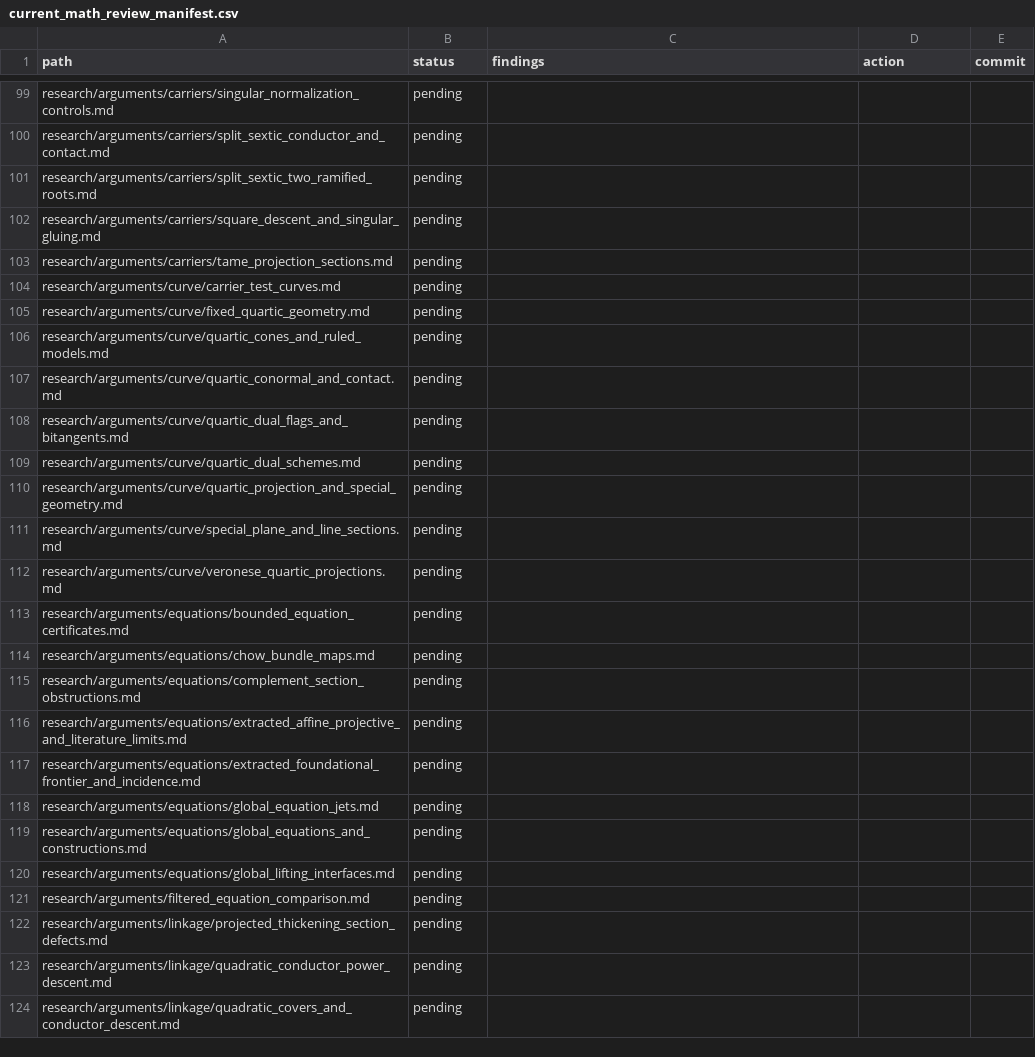
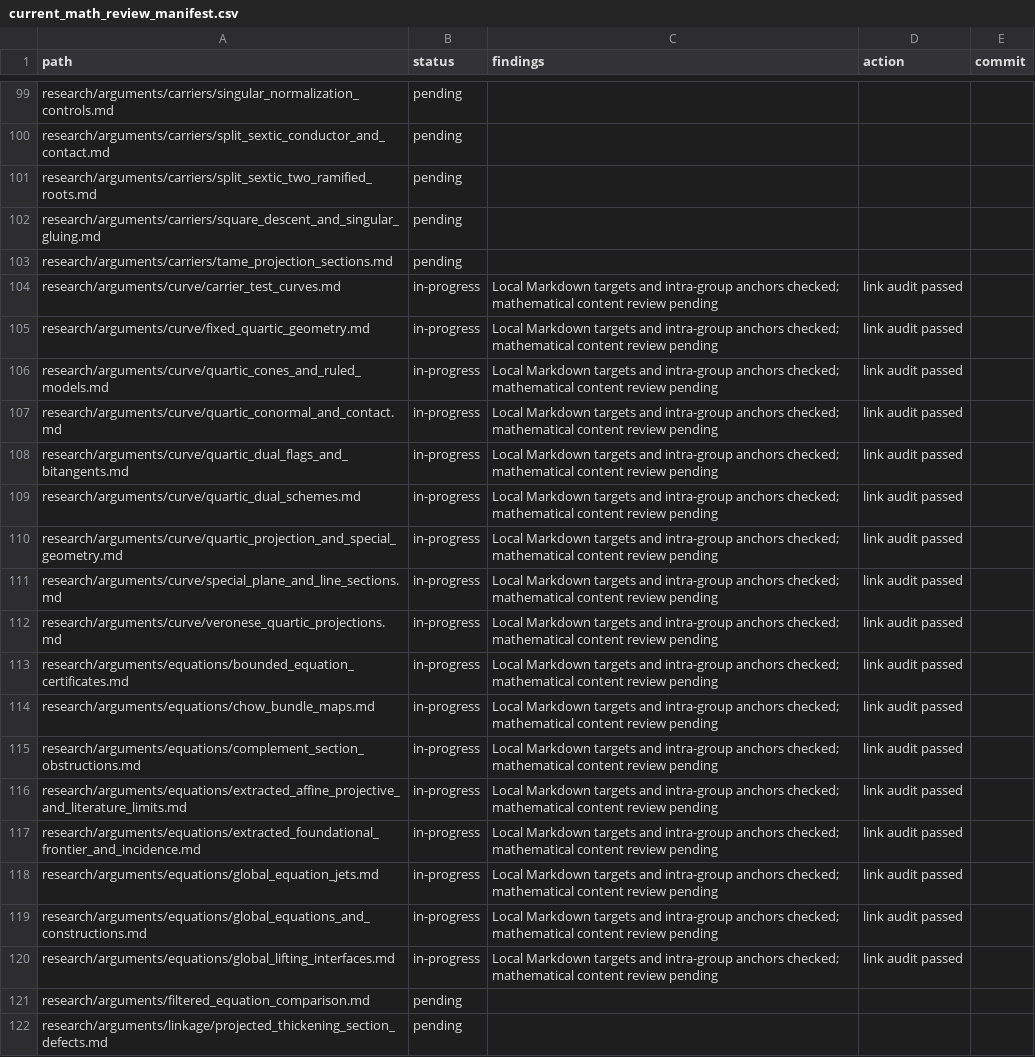
Before and after one commit to markluxton1/STCI, a CSV file: tmp/current_math_review_manifest.csv, drawn as a sheet; only a part is shown, gaps mark what is left out; the shorter side is filled out with more unchanged rows.

Commit message:
Track 16 curve and equation document link audits without claiming mathematical closure

```diff
--- a/tmp/current_math_review_manifest.csv
+++ b/tmp/current_math_review_manifest.csv
@@ -103,19 +103,19 @@ path,status,findings,action,commit
 "research/arguments/carriers/tame_projection_sections.md","pending","","",""
-"research/arguments/curve/carrier_test_curves.md","pending","","",""
-"research/arguments/curve/fixed_quartic_geometry.md","pending","","",""
-"research/arguments/curve/quartic_cones_and_ruled_models.md","pending","","",""
-"research/arguments/curve/quartic_conormal_and_contact.md","pending","","",""
-"research/arguments/curve/quartic_dual_flags_and_bitangents.md","pending","","",""
-"research/arguments/curve/quartic_dual_schemes.md","pending","","",""
-"research/arguments/curve/quartic_projection_and_special_geometry.md","pending","","",""
-"research/arguments/curve/special_plane_and_line_sections.md","pending","","",""
-"research/arguments/curve/veronese_quartic_projections.md","pending","","",""
-"research/arguments/equations/bounded_equation_certificates.md","pending","","",""
-"research/arguments/equations/chow_bundle_maps.md","pending","","",""
-"research/arguments/equations/complement_section_obstructions.md","pending","","",""
-"research/arguments/equations/extracted_affine_projective_and_literature_limits.md","pending","","",""
-"research/arguments/equations/extracted_foundational_frontier_and_incidence.md","pending","","",""
-"research/arguments/equations/global_equation_jets.md","pending","","",""
-"research/arguments/equations/global_equations_and_constructions.md","pending","","",""
-"research/arguments/equations/global_lifting_interfaces.md","pending","","",""
+"research/arguments/curve/carrier_test_curves.md","in-progress","Local Markdown targets and intra-group anchors checked; mathematical content review pending","link audit passed",""
+"research/arguments/curve/fixed_quartic_geometry.md","in-progress","Local Markdown targets and intra-group anchors checked; mathematical content review pending","link audit passed",""
+"research/arguments/curve/quartic_cones_and_ruled_models.md","in-progress","Local Markdown targets and intra-group anchors checked; mathematical content review pending","link audit passed",""
+"research/arguments/curve/quartic_conormal_and_contact.md","in-progress","Local Markdown targets and intra-group anchors checked; mathematical content review pending","link audit passed",""
+"research/arguments/curve/quartic_dual_flags_and_bitangents.md","in-progress","Local Markdown targets and intra-group anchors checked; mathematical content review pending","link audit passed",""
+"research/arguments/curve/quartic_dual_schemes.md","in-progress","Local Markdown targets and intra-group anchors checked; mathematical content review pending","link audit passed",""
+"research/arguments/curve/quartic_projection_and_special_geometry.md","in-progress","Local Markdown targets and intra-group anchors checked; mathematical content review pending","link audit passed",""
+"research/arguments/curve/special_plane_and_line_sections.md","in-progress","Local Markdown targets and intra-group anchors checked; mathematical content review pending","link audit passed",""
+"research/arguments/curve/veronese_quartic_projections.md","in-progress","Local Markdown targets and intra-group anchors checked; mathematical content review pending","link audit passed",""
+"research/arguments/equations/bounded_equation_certificates.md","in-progress","Local Markdown targets and intra-group anchors checked; mathematical content review pending","link audit passed",""
+"research/arguments/equations/chow_bundle_maps.md","in-progress","Local Markdown targets and intra-group anchors checked; mathematical content review pending","link audit passed",""
+"research/arguments/equations/complement_section_obstructions.md","in-progress","Local Markdown targets and intra-group anchors checked; mathematical content review pending","link audit passed",""
+"research/arguments/equations/extracted_affine_projective_and_literature_limits.md","in-progress","Local Markdown targets and intra-group anchors checked; mathematical content review pending","link audit passed",""
+"research/arguments/equations/extracted_foundational_frontier_and_incidence.md","in-progress","Local Markdown targets and intra-group anchors checked; mathematical content review pending","link audit passed",""
+"research/arguments/equations/global_equation_jets.md","in-progress","Local Markdown targets and intra-group anchors checked; mathematical content review pending","link audit passed",""
+"research/arguments/equations/global_equations_and_constructions.md","in-progress","Local Markdown targets and intra-group anchors checked; mathematical content review pending","link audit passed",""
+"research/arguments/equations/global_lifting_interfaces.md","in-progress","Local Markdown targets and intra-group anchors checked; mathematical content review pending","link audit passed",""
 "research/arguments/filtered_equation_comparison.md","pending","","",""
```
